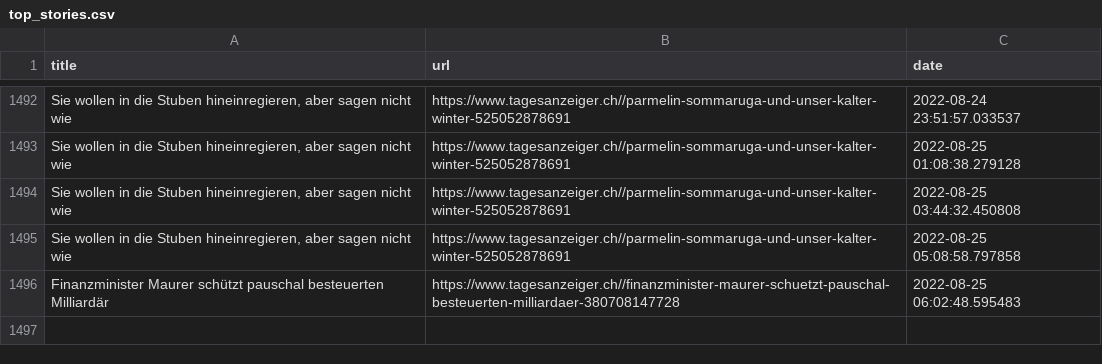
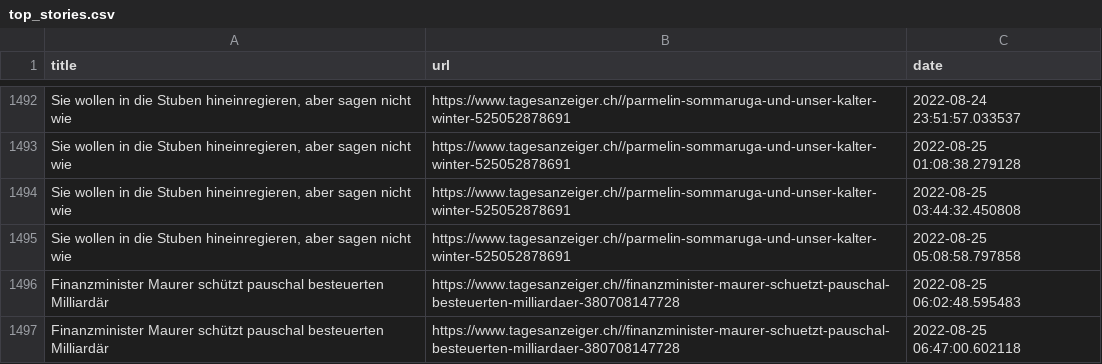
Before and after one commit to ErichBuergler/automatic-scraper2, a CSV file: top_stories.csv, drawn as a sheet; only a part is shown, gaps mark what is left out; the diff names each change by its address in the sheet, - before the commit and + after, or states it on an @@ line.

```diff
--- a/top_stories.csv
+++ b/top_stories.csv
+row 1497: Finanzminister Maurer schützt pauschal besteuerten Milliardär | https://www.tagesanzeiger.ch//finanzminister-maurer-schuetzt-pauschal-besteuerten-milliardaer-380708147728 | 2022-08-25 06:47:00.602118
```
